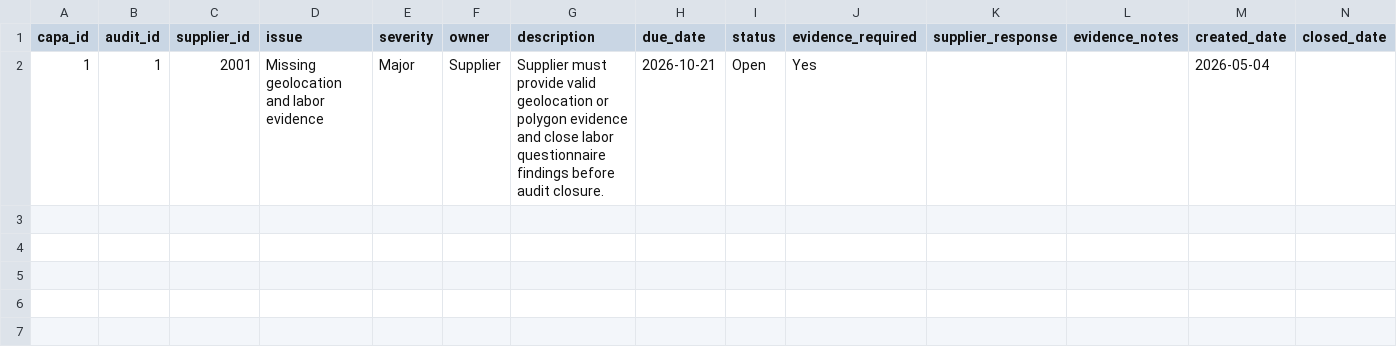
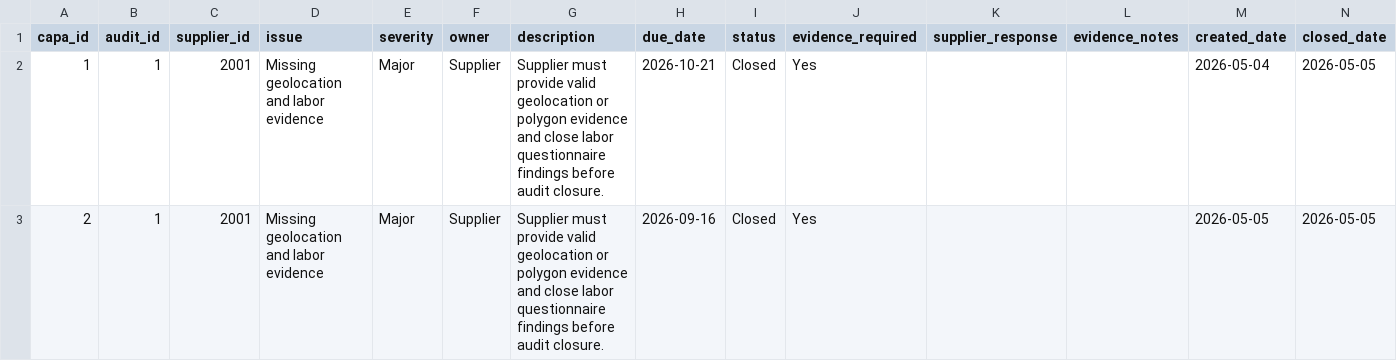
Before and after one commit to chaitu713/supplier-intelligence-react-v2, a CSV file: data/audit_capa_v2.csv, drawn as a sheet.

```diff
--- a/data/audit_capa_v2.csv
+++ b/data/audit_capa_v2.csv
@@ -1,2 +1,3 @@
 capa_id,audit_id,supplier_id,issue,severity,owner,description,due_date,status,evidence_required,supplier_response,evidence_notes,created_date,closed_date
-1,1,2001,Missing geolocation and labor evidence,Major,Supplier,Supplier must provide valid geolocation or polygon evidence and close labor questionnaire findings before audit closure.,2026-10-21,Open,Yes,,,2026-05-04,
+1,1,2001,Missing geolocation and labor evidence,Major,Supplier,Supplier must provide valid geolocation or polygon evidence and close labor questionnaire findings before audit closure.,2026-10-21,Closed,Yes,,,2026-05-04,2026-05-05
+2,1,2001,Missing geolocation and labor evidence,Major,Supplier,Supplier must provide valid geolocation or polygon evidence and close labor questionnaire findings before audit closure.,2026-09-16,Closed,Yes,,,2026-05-05,2026-05-05
```
Also changed, not shown: data/audit_evidence_v2.csv, data/audits_v2.csv, 11 other files.
